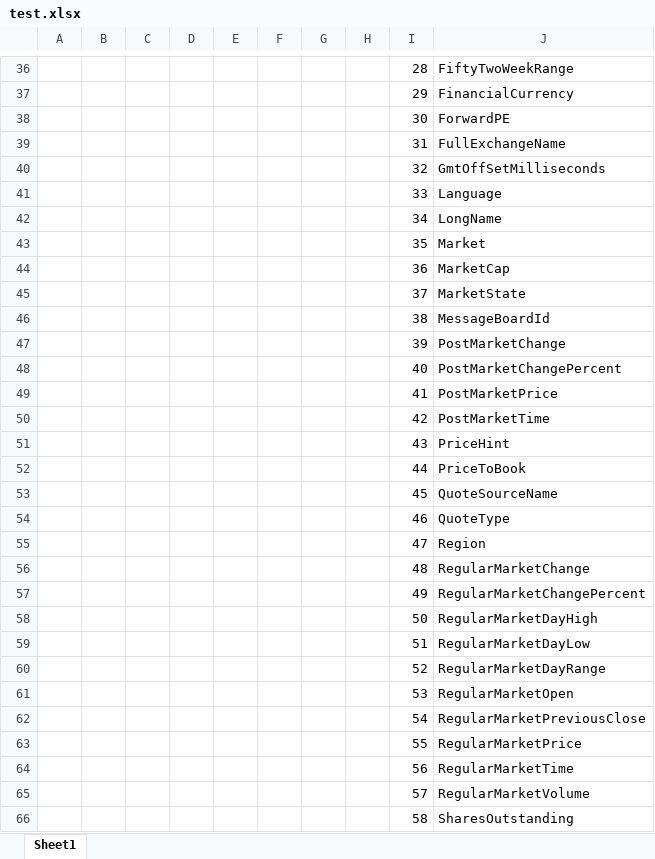
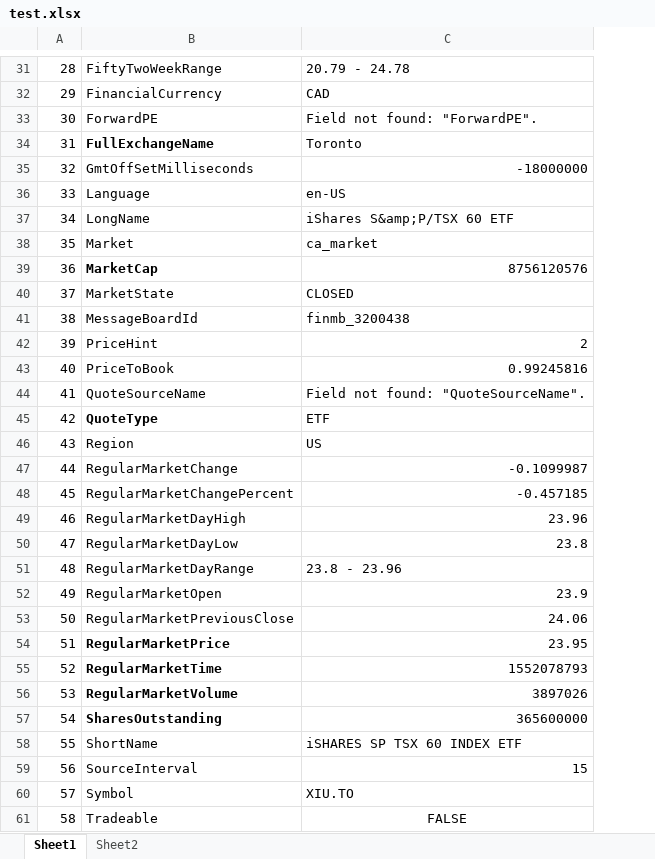
Before and after one commit to dshe/YahooXL, an Excel workbook: test.xlsx, sheet Sheet1, drawn as a sheet; only a part is shown, gaps mark what is left out; values as stored, in another font and other column widths than the file's, no borders; removed rows and columns are numbered as before the commit, all else as after; the diff covers the shown part only; the diff names each change by its address in the sheet, - before the commit and + after, or states it on an @@ line.

```diff
--- a/test.xlsx (sheet Sheet1)
+++ b/test.xlsx (sheet Sheet1)
+sheet tab: Sheet2
-column A, empty
-column B, empty
-column C, empty
-column D, empty
-column E, empty
-column F, empty
-column G, empty
-column H, empty
+column C, rows 31-61: 20.79 - 24.78 | CAD | Field not found: "ForwardPE". | Toronto | -18000000 | en-US | iShares S&amp;P/TSX 60 ETF | ca_market | 8756120576 | CLOSED | finmb_3200438 | 2 | 0.99245816 | Field not found: "QuoteSourceName". | ETF | US | -0.1099987 | -0.457185 | 23.96 | 23.8 | 23.8 - 23.96 | 23.9 | 24.06 | 23.95 | 1552078793 | 3897026 | 365600000 | iSHARES SP TSX 60 INDEX ETF | 15 | XIU.TO | FALSE
-B34 bold: off
+B34 bold: on
-B39 bold: off
+B39 bold: on
-B42: PostMarketChange
+B42: PriceHint
-B43: PostMarketChangePercent
+B43: PriceToBook
-B44: PostMarketPrice
+B44: QuoteSourceName
-B45: PostMarketTime
+B45: QuoteType
-B45 bold: off
+B45 bold: on
-B46: PriceHint
+B46: Region
-B47: PriceToBook
+B47: RegularMarketChange
-B48: QuoteSourceName
+B48: RegularMarketChangePercent
-B49: QuoteType
+B49: RegularMarketDayHigh
-B50: Region
+B50: RegularMarketDayLow
-B51: RegularMarketChange
+B51: RegularMarketDayRange
-B52: RegularMarketChangePercent
+B52: RegularMarketOpen
-B53: RegularMarketDayHigh
+B53: RegularMarketPreviousClose
-B54: RegularMarketDayLow
+B54: RegularMarketPrice
-B54:B57 bold: off
+B54:B57 bold: on
-B55: RegularMarketDayRange
+B55: RegularMarketTime
-B56: RegularMarketOpen
+B56: RegularMarketVolume
-B57: RegularMarketPreviousClose
+B57: SharesOutstanding
-B58: RegularMarketPrice
+B58: ShortName
-B59: RegularMarketTime
+B59: SourceInterval
-B60: RegularMarketVolume
+B60: Symbol
-B61: SharesOutstanding
+B61: Tradeable
```
Also changed, not shown: 20 removed rows, 6 edited cells and cell formats elsewhere in this sheet, formulas that keep their value, 8 other files.
